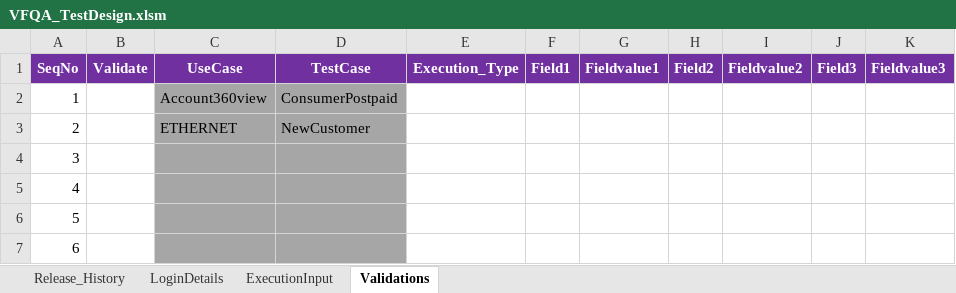
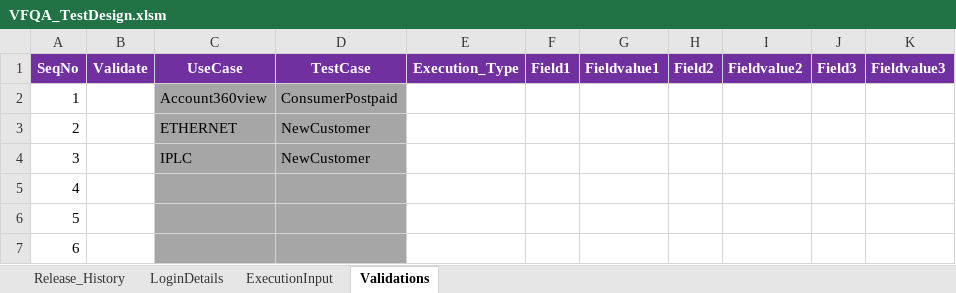
Before and after one commit to imran0404y/VFQA_Parallel, an Excel workbook: Directory/VFQA_TestDesign.xlsm, sheet Validations, drawn as a sheet; only a part is shown; values as stored, in another font and other column widths than the file's, no borders; the diff names each change by its address in the sheet, - before the commit and + after, or states it on an @@ line.

```diff
--- a/Directory/VFQA_TestDesign.xlsm (sheet Validations)
+++ b/Directory/VFQA_TestDesign.xlsm (sheet Validations)
-C4 (UseCase): (empty)
+C4 (UseCase): IPLC
-D4 (TestCase): (empty)
+D4 (TestCase): NewCustomer
```
Also changed, not shown: sheet ExecutionInput, Framework/Database/TestDataDB.xlsx, Framework/Storage/CommonDirectory.xlsx, 2 other files.
